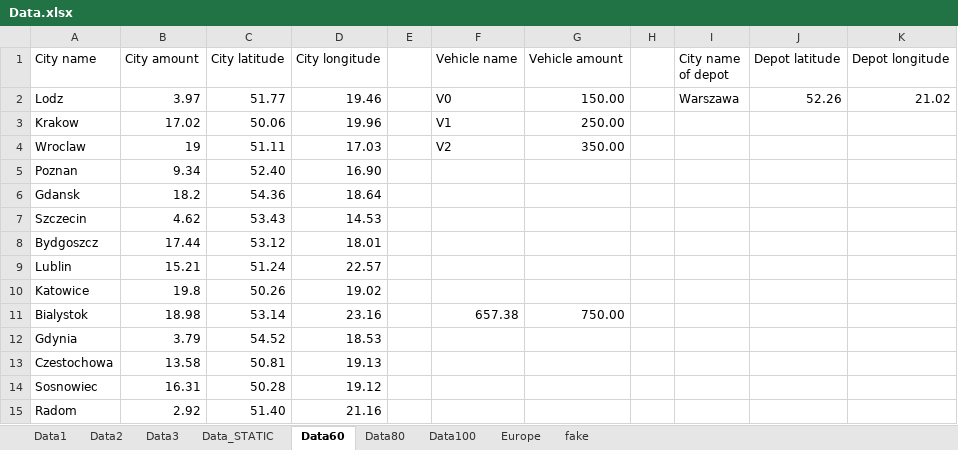
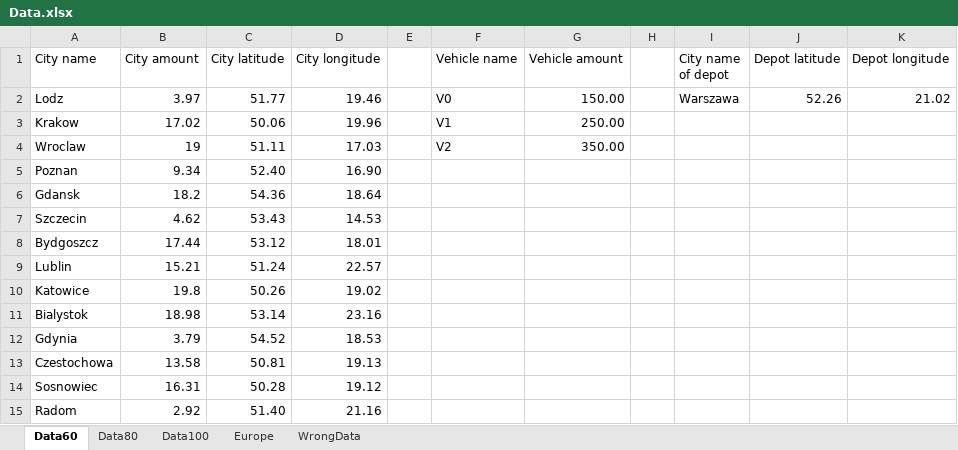
Before and after one commit to AKincel18/HeterogeneousFleetVRP, an Excel workbook: input/Data.xlsx, sheet Data60, drawn as a sheet; only a part is shown; values as stored, in another font and other column widths than the file's, no borders; the diff names each change by its address in the sheet, - before the commit and + after, or states it on an @@ line.

Commit message:
prepared data input

```diff
--- a/input/Data.xlsx (sheet Data60)
+++ b/input/Data.xlsx (sheet Data60)
-sheet tab: fake
+sheet tab: WrongData
-sheet tab: Data1
-sheet tab: Data2
-sheet tab: Data3
-sheet tab: Data_STATIC
-F11 (Vehicle name): 657.38
+F11 (Vehicle name): (empty)
-G11 (Vehicle amount): 750.00
+G11 (Vehicle amount): (empty)
```
Also changed, not shown: sheet WrongData, sheet Europe, sheet Data80, sheet Data100.
